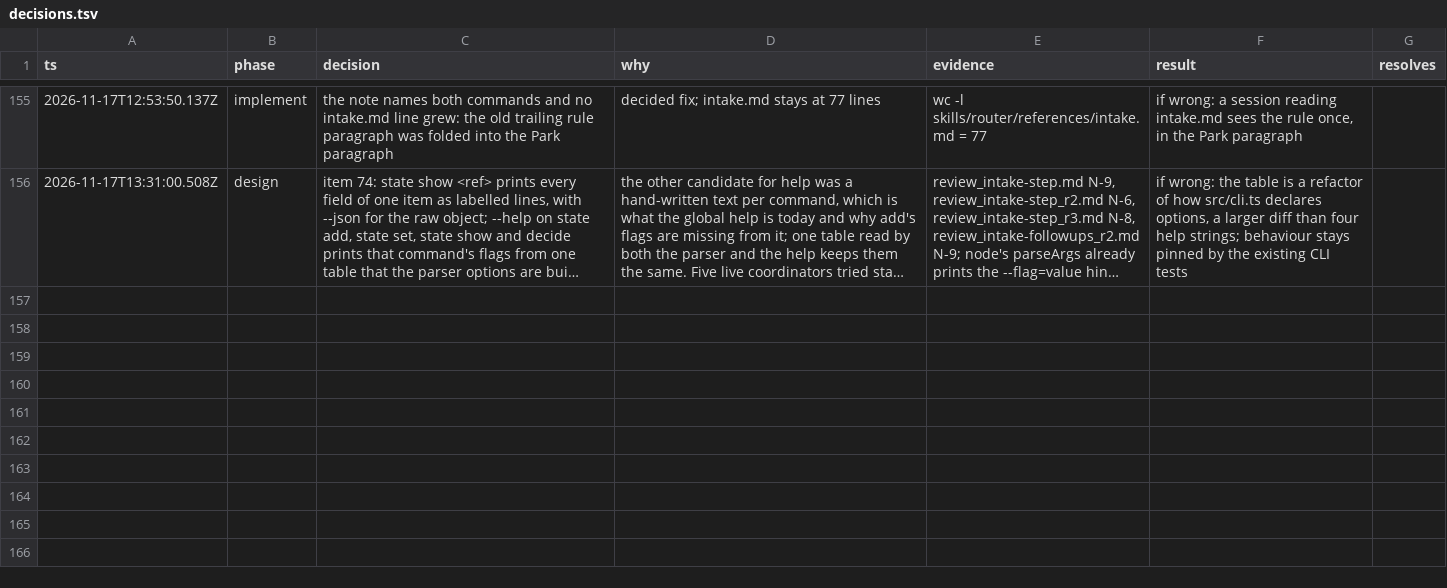
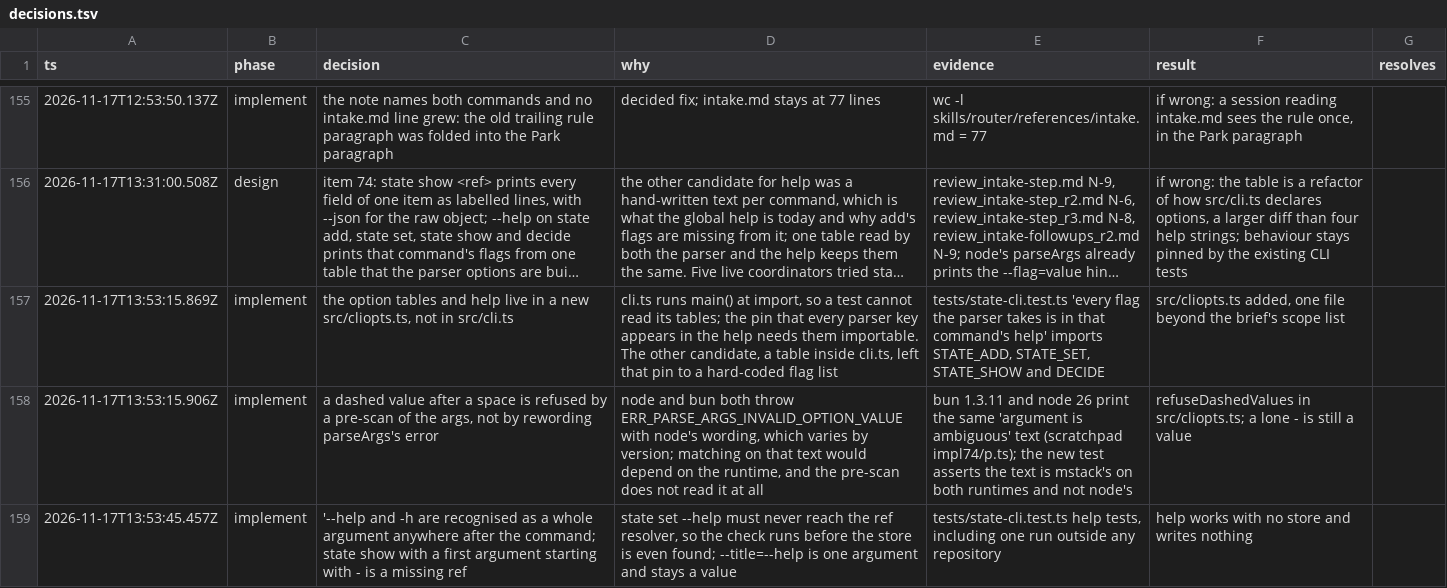
Before and after one commit to romerma/mstack, a TSV file: .mstack/decisions.tsv, drawn as a sheet; only a part is shown, gaps mark what is left out; long unchanged cells end in …; the diff names each change by its address in the sheet, - before the commit and + after, or states it on an @@ line.

Commit message:
chore: record the item 74 implementer report, decisions and ledger row

```diff
--- a/.mstack/decisions.tsv
+++ b/.mstack/decisions.tsv
+row 157: 2026-11-17T13:53:15.869Z | implement | the option tables and help live in a new src/cliopts.ts, not in src/cli.ts | cli.ts runs main() at import, so a test cannot read its tables; the pin that every parser key appears in the help needs them importable. The other candidate, a table inside cli.ts, left that pin to a hard-coded flag list | tests/state-cli.test.ts 'every flag the parser takes is in that command's help' imports STATE_ADD, STATE_SET, STATE_SHOW and DECIDE | src/cliopts.ts added, one file beyond the brief's scope list
+row 158: 2026-11-17T13:53:15.906Z | implement | a dashed value after a space is refused by a pre-scan of the args, not by rewording parseArgs's error | node and bun both throw ERR_PARSE_ARGS_INVALID_OPTION_VALUE with node's wording, which varies by version; matching on that text would depend on the runtime, and the pre-scan does not read it at all | bun 1.3.11 and node 26 print the same 'argument is ambiguous' text (scratchpad impl74/p.ts); the new test asserts the text is mstack's on both runtimes and not node's | refuseDashedValues in src/cliopts.ts; a lone - is still a value
+row 159: 2026-11-17T13:53:45.457Z | implement | '--help and -h are recognised as a whole argument anywhere after the command; state show with a first argument starting with - is a missing ref | state set --help must never reach the ref resolver, so the check runs before the store is even found; --title=--help is one argument and stays a value | tests/state-cli.test.ts help tests, including one run outside any repository | help works with no store and writes nothing
```
Also changed, not shown: .mstack/ledger.tsv, 1 other file.
